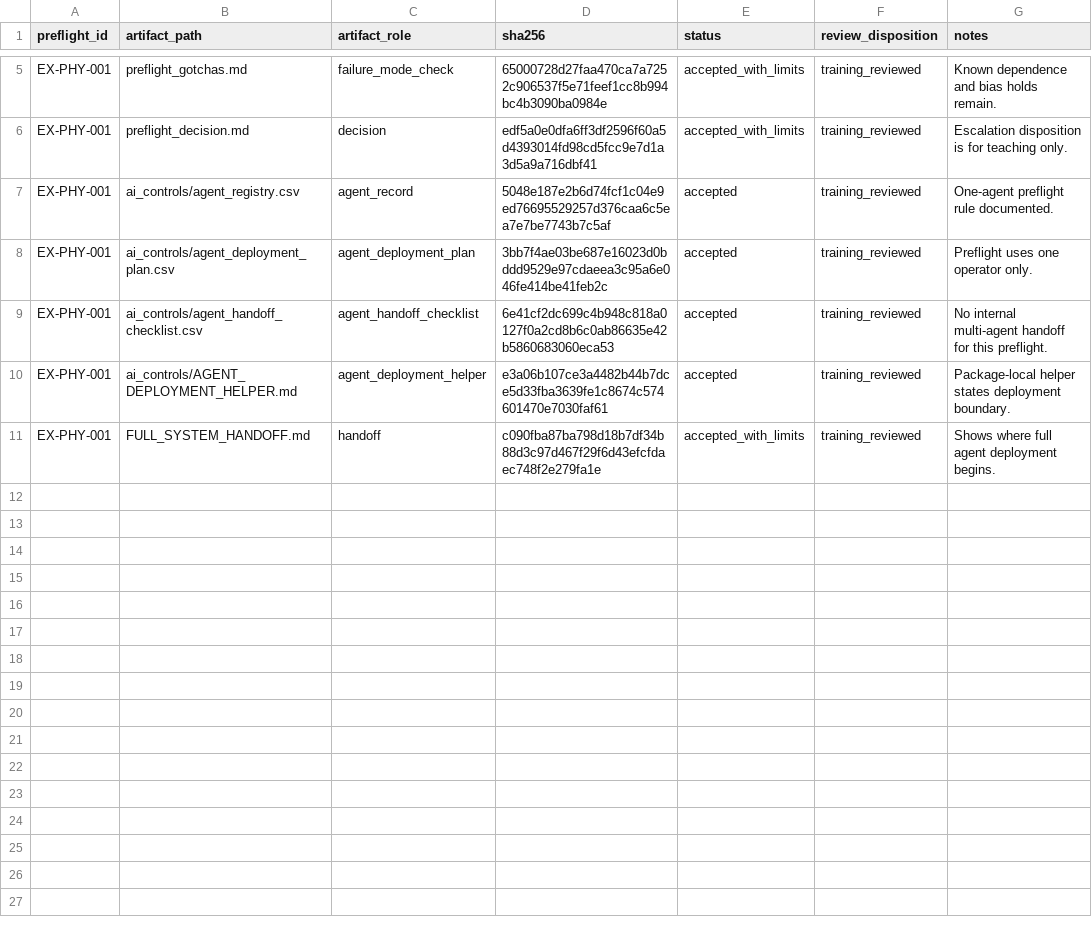
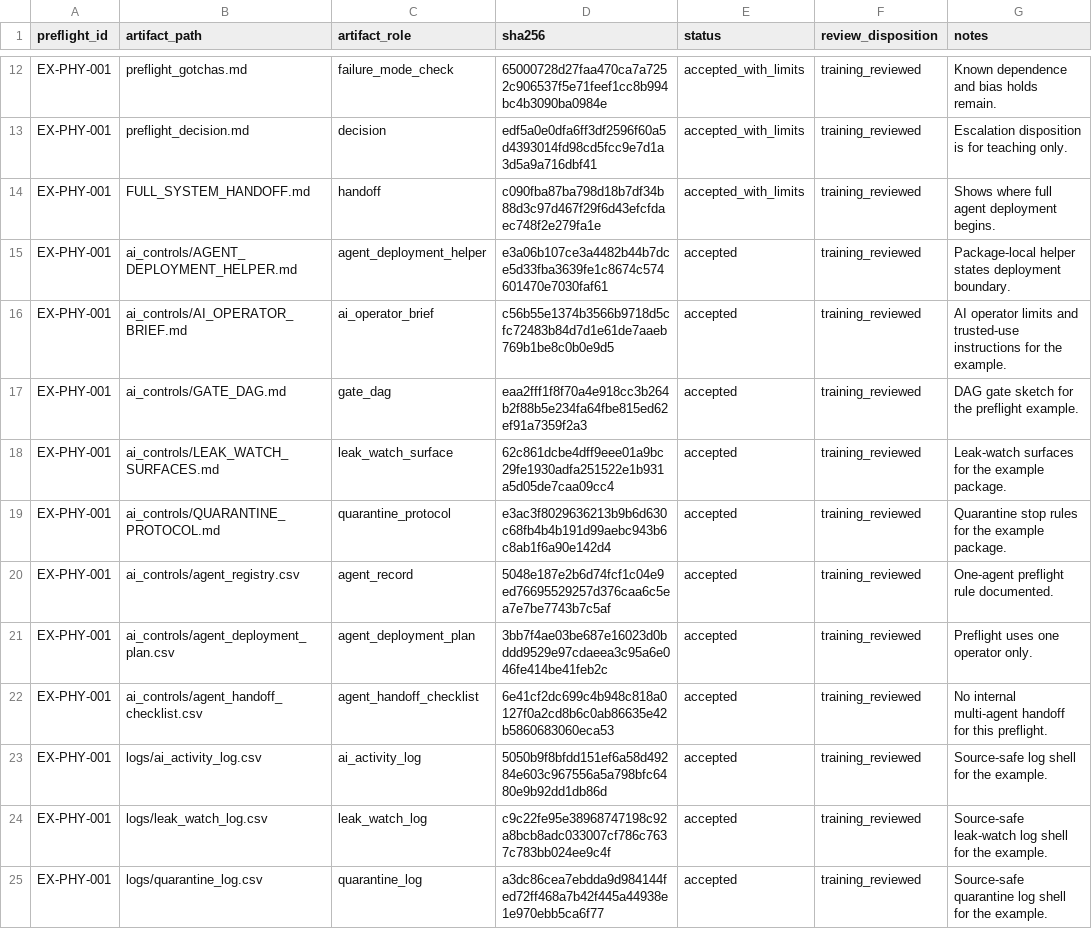
Before and after one commit to H-XX-D/CRAMPACS-Governance, a CSV file: worked_examples/preflight/cramps-phy-synthetic-coordinate-recurrence/preflight_manifest.csv, drawn as a sheet; only a part is shown, gaps mark what is left out; the diff covers the shown part only.

Commit message:
Harden worked example manifest audit

```diff
--- a/worked_examples/preflight/cramps-phy-synthetic-coordinate-recurrence/preflight_manifest.csv
+++ b/worked_examples/preflight/cramps-phy-synthetic-coordinate-recurrence/preflight_manifest.csv
@@ -6,2 +13,8 @@ EX-PHY-001,preflight_gotchas.md,failure_mode_check,65000728d27faa470ca7a7252c906
 EX-PHY-001,preflight_decision.md,decision,edf5a0e0dfa6ff3df2596f60a5d4393014fd98cd5fcc9e7d1a3d5a9a716dbf41,accepted_with_limits,training_reviewed,Escalation disposition is for teaching only.
+EX-PHY-001,FULL_SYSTEM_HANDOFF.md,handoff,c090fba87ba798d18b7df34b88d3c97d467f29f6d43efcfdaec748f2e279fa1e,accepted_with_limits,training_reviewed,Shows where full agent deployment begins.
+EX-PHY-001,ai_controls/AGENT_DEPLOYMENT_HELPER.md,agent_deployment_helper,e3a06b107ce3a4482b44b7dce5d33fba3639fe1c8674c574601470e7030faf61,accepted,training_reviewed,Package-local helper states deployment boundary.
+EX-PHY-001,ai_controls/AI_OPERATOR_BRIEF.md,ai_operator_brief,c56b55e1374b3566b9718d5cfc72483b84d7d1e61de7aaeb769b1be8c0b0e9d5,accepted,training_reviewed,AI operator limits and trusted-use instructions for the example.
+EX-PHY-001,ai_controls/GATE_DAG.md,gate_dag,eaa2fff1f8f70a4e918cc3b264b2f88b5e234fa64fbe815ed62ef91a7359f2a3,accepted,training_reviewed,DAG gate sketch for the preflight example.
+EX-PHY-001,ai_controls/LEAK_WATCH_SURFACES.md,leak_watch_surface,62c861dcbe4dff9eee01a9bc29fe1930adfa251522e1b931a5d05de7caa09cc4,accepted,training_reviewed,Leak-watch surfaces for the example package.
+EX-PHY-001,ai_controls/QUARANTINE_PROTOCOL.md,quarantine_protocol,e3ac3f8029636213b9b6d630c68fb4b4b191d99aebc943b6c8ab1f6a90e142d4,accepted,training_reviewed,Quarantine stop rules for the example package.
 EX-PHY-001,ai_controls/agent_registry.csv,agent_record,5048e187e2b6d74fcf1c04e9ed76695529257d376caa6c5ea7e7be7743b7c5af,accepted,training_reviewed,One-agent preflight rule documented.
@@ -9,3 +22,4 @@ EX-PHY-001,ai_controls/agent_deployment_plan.csv,agent_deployment_plan,3bb7f4ae0
 EX-PHY-001,ai_controls/agent_handoff_checklist.csv,agent_handoff_checklist,6e41cf2dc699c4b948c818a0127f0a2cd8b6c0ab86635e42b5860683060eca53,accepted,training_reviewed,No internal multi-agent handoff for this preflight.
-EX-PHY-001,ai_controls/AGENT_DEPLOYMENT_HELPER.md,agent_deployment_helper,e3a06b107ce3a4482b44b7dce5d33fba3639fe1c8674c574601470e7030faf61,accepted,training_reviewed,Package-local helper states deployment boundary.
-EX-PHY-001,FULL_SYSTEM_HANDOFF.md,handoff,c090fba87ba798d18b7df34b88d3c97d467f29f6d43efcfdaec748f2e279fa1e,accepted_with_limits,training_reviewed,Shows where full agent deployment begins.
+EX-PHY-001,logs/ai_activity_log.csv,ai_activity_log,5050b9f8bfdd151ef6a58d49284e603c967556a5a798bfc6480e9b92dd1db86d,accepted,training_reviewed,Source-safe log shell for the example.
+EX-PHY-001,logs/leak_watch_log.csv,leak_watch_log,c9c22fe95e38968747198c92a8bcb8adc033007cf786c7637c783bb024ee9c4f,accepted,training_reviewed,Source-safe leak-watch log shell for the example.
+EX-PHY-001,logs/quarantine_log.csv,quarantine_log,a3dc86cea7ebdda9d984144fed72ff468a7b42f445a44938e1e970ebb5ca6f77,accepted,training_reviewed,Source-safe quarantine log shell for the example.
```
Also changed, not shown: 7 added rows elsewhere in this file, 4 other files.
